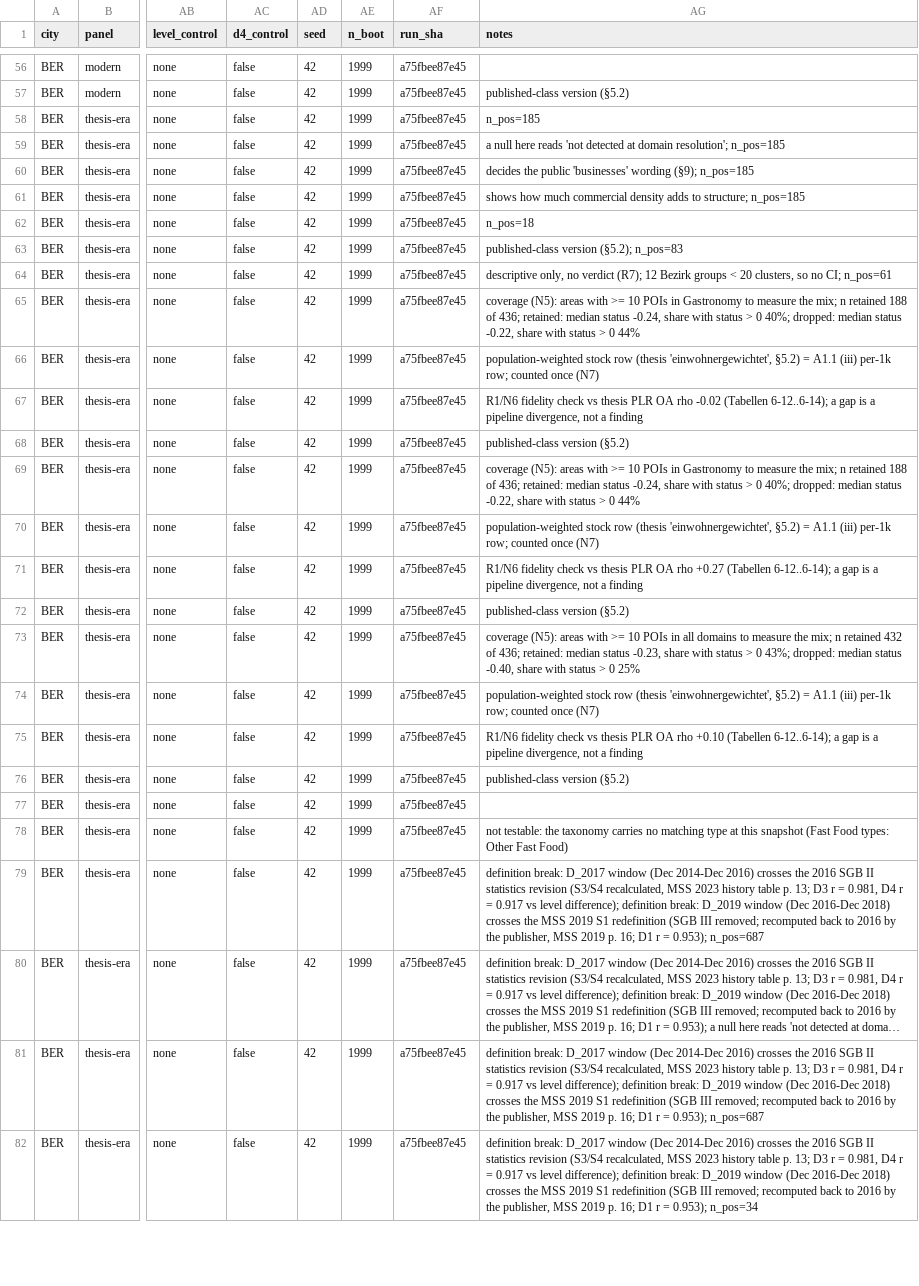
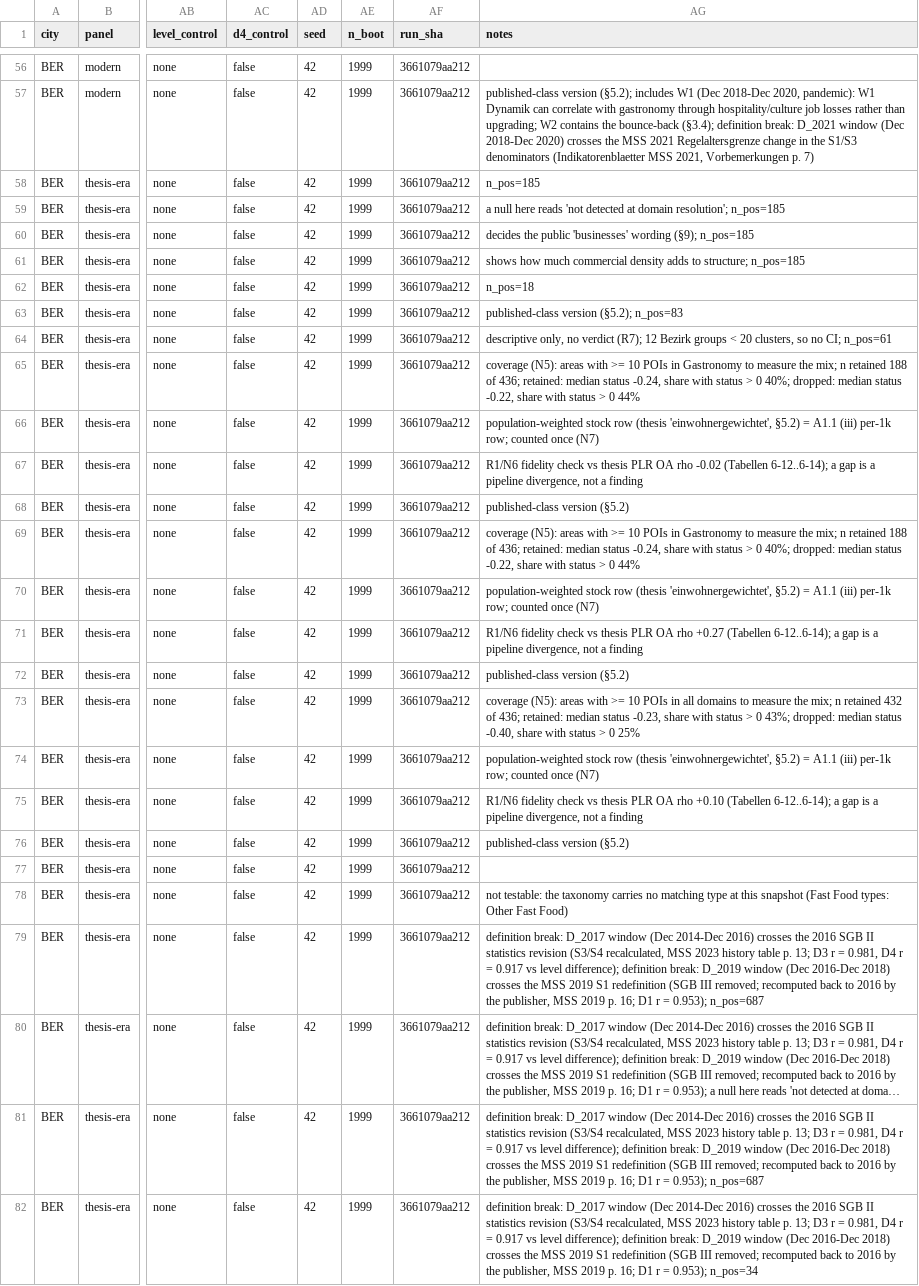
Before and after one commit to dhelweg/gentriduck, a CSV file: docs/epic-e/thesis-hypothesis-suite-results.csv, drawn as a sheet; only a part is shown, gaps mark what is left out; long unchanged cells end in …; the diff covers the shown part only; the diff names each change by its address in the sheet, - before the commit and + after, or states it on an @@ line.

```diff
--- a/docs/epic-e/thesis-hypothesis-suite-results.csv
+++ b/docs/epic-e/thesis-hypothesis-suite-results.csv
-AF56:AF82 (run_sha): a75fbee87e45
+AF56:AF82 (run_sha): 3661079aa212
-AG57 (notes): published-class version (§5.2)
+AG57 (notes): published-class version (§5.2); includes W1 (Dec 2018-Dec 2020, pandemic): W1 Dynamik can correlate with gastronomy through hospitality/culture job losses rather than upgrading; W2 contains the bounce-back (§3.4); definition break: D_2021 window (Dec 2018-Dec 2020) crosses the MSS 2021 Regelaltersgrenze change in the S1/S3 denominators (Indikatorenblaetter MSS 2021, Vorbemerkungen p. 7)
```
Also changed, not shown: 98 edited cells elsewhere in this file, 2 other files.
